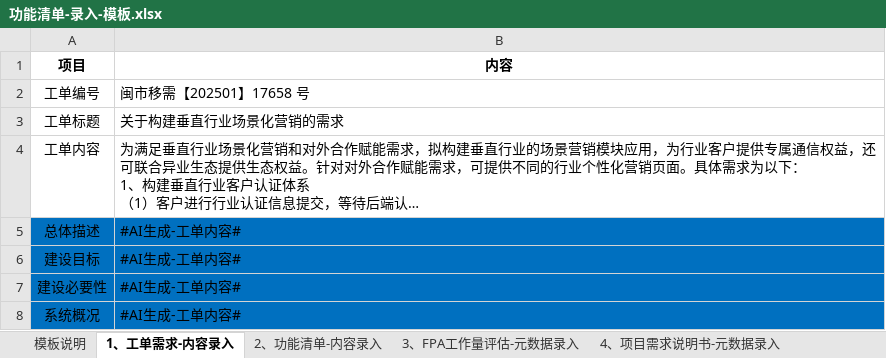
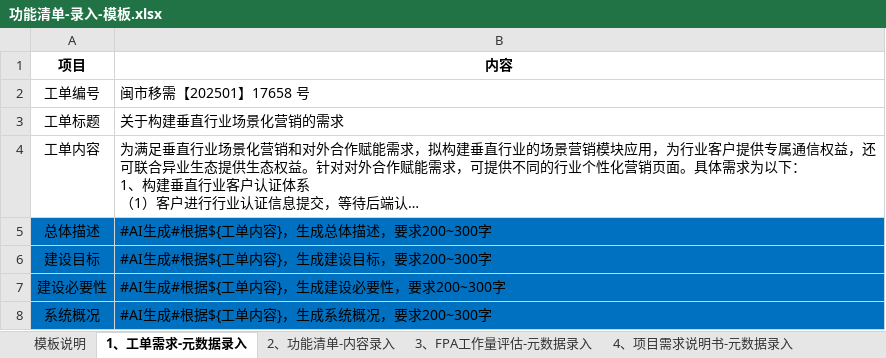
Before and after one commit to mlt-hub/AI-Gen-Reimbursement-Docs, an Excel workbook: data/功能清单-录入-模板.xlsx, sheet 1、工单需求-元数据录入, drawn as a sheet; long unchanged cells end in …; values as stored, in another font and other column widths than the file's, no borders; the diff names each change by its address in the sheet, - before the commit and + after, or states it on an @@ line.

```diff
--- a/data/功能清单-录入-模板.xlsx (sheet 1、工单需求-元数据录入)
+++ b/data/功能清单-录入-模板.xlsx (sheet 1、工单需求-元数据录入)
-sheet tab: 1、工单需求-内容录入
+sheet tab: 1、工单需求-元数据录入
-B5 (内容): #AI生成-工单内容#
+B5 (内容): #AI生成#根据${工单内容}，生成总体描述，要求200~300字
-B6 (内容): #AI生成-工单内容#
+B6 (内容): #AI生成#根据${工单内容}，生成建设目标，要求200~300字
-B7 (内容): #AI生成-工单内容#
+B7 (内容): #AI生成#根据${工单内容}，生成建设必要性，要求200~300字
-B8 (内容): #AI生成-工单内容#
+B8 (内容): #AI生成#根据${工单内容}，生成系统概况，要求200~300字
```
Also changed, not shown: sheet 6、项目功能点拆分表-元数据录入, sheet 4、项目需求说明书-元数据录入, sheet 7、项目需求清单-元数据录入, 10 other files.
